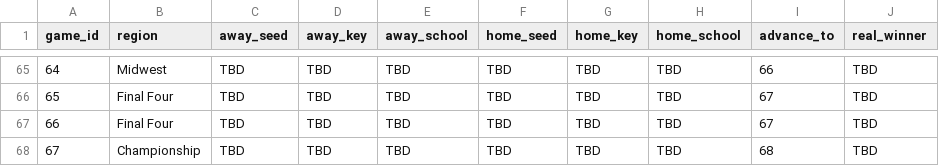
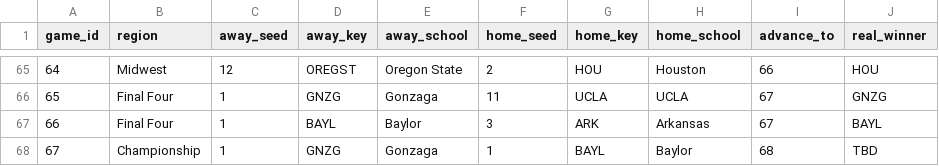
Before and after one commit to AnnuityDew/api-tarpeydev, a CSV file: src/db/matchup_results_2021.csv, drawn as a sheet; only a part is shown, gaps mark what is left out; the diff covers the shown part only.

```diff
--- a/src/db/matchup_results_2021.csv
+++ b/src/db/matchup_results_2021.csv
@@ -65,4 +65,4 @@ game_id,region,away_seed,away_key,away_school,home_seed,home_key,home_school,adv
-64,Midwest,TBD,TBD,TBD,TBD,TBD,TBD,66,TBD
-65,Final Four,TBD,TBD,TBD,TBD,TBD,TBD,67,TBD
-66,Final Four,TBD,TBD,TBD,TBD,TBD,TBD,67,TBD
-67,Championship,TBD,TBD,TBD,TBD,TBD,TBD,68,TBD
+64,Midwest,12,OREGST,Oregon State,2,HOU,Houston,66,HOU
+65,Final Four,1,GNZG,Gonzaga,11,UCLA,UCLA,67,GNZG
+66,Final Four,1,BAYL,Baylor,3,ARK,Arkansas,67,BAYL
+67,Championship,1,GNZG,Gonzaga,1,BAYL,Baylor,68,TBD
```
Also changed, not shown: 29 edited cells elsewhere in this file.
